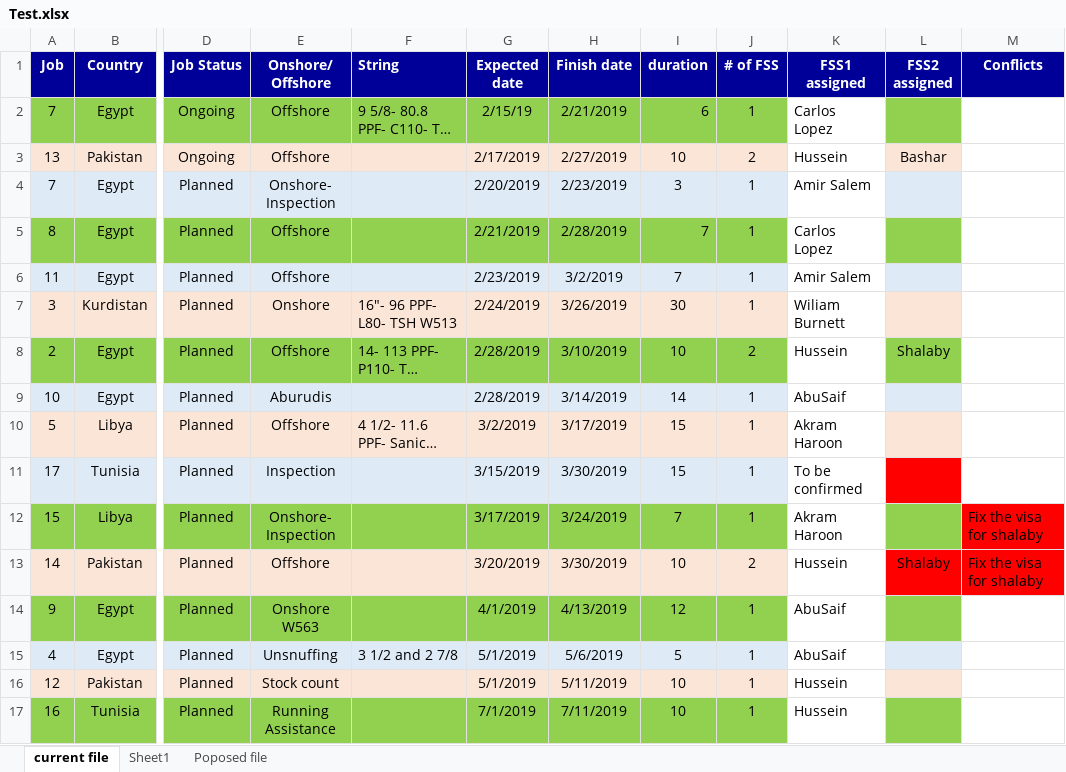
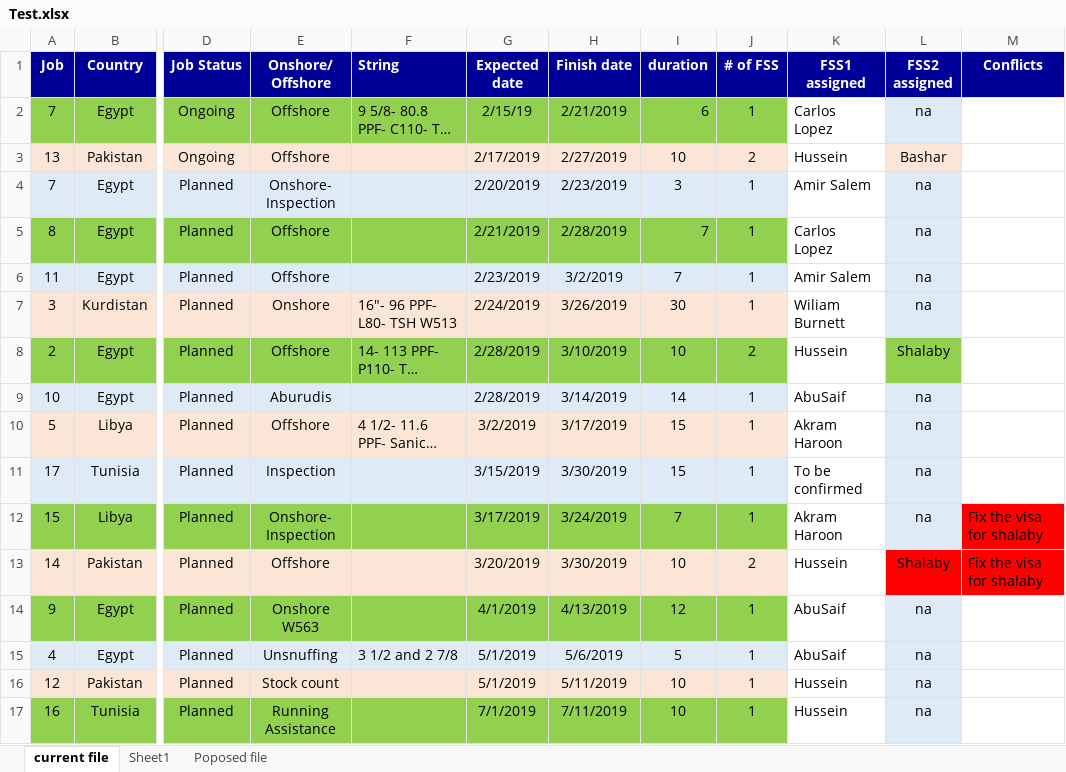
Before and after one commit to Babanaitor/flying-dog-beers, an Excel workbook: Test.xlsx, sheet current file, drawn as a sheet; only a part is shown, gaps mark what is left out; long unchanged cells end in …; values as stored, in another font and other column widths than the file's, no borders; conditional formats not drawn; the diff names each change by its address in the sheet, - before the commit and + after, or states it on an @@ line.

Commit message:
Add files via upload

```diff
--- a/Test.xlsx (sheet current file)
+++ b/Test.xlsx (sheet current file)
-L2 (FSS2 assigned): (empty)
+L2 (FSS2 assigned): na
-L2 fill: #92D050
+L2 fill: #DEEBF7
-L4:L7 (FSS2 assigned): (empty)
+L4:L7 (FSS2 assigned): na
-L5 fill: #92D050
+L5 fill: #DEEBF7
-L7 fill: #FBE5D6
+L7 fill: #DEEBF7
-L9:L12 (FSS2 assigned): (empty)
+L9:L12 (FSS2 assigned): na
-L10 fill: #FBE5D6
+L10 fill: #DEEBF7
-L11 fill: #FF0000
+L11 fill: #DEEBF7
-L12 fill: #92D050
+L12 fill: #DEEBF7
-L14:L17 (FSS2 assigned): (empty)
+L14:L17 (FSS2 assigned): na
-L14 fill: #92D050
+L14 fill: #DEEBF7
-L16 fill: #FBE5D6
+L16 fill: #DEEBF7
-L17 fill: #92D050
+L17 fill: #DEEBF7
```
